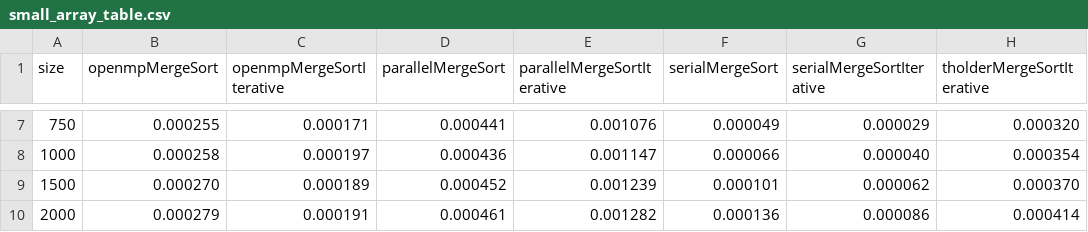
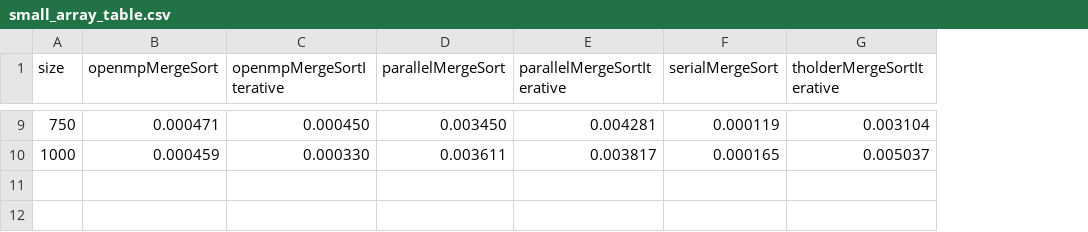
Before and after one commit to MangoShip/ECS251Project, a CSV file: mergesort/tables/small_array_table.csv, drawn as a sheet; only a part is shown, gaps mark what is left out; removed rows and columns are numbered as before the commit, all else as after; the diff covers the shown part only; the diff names each change by its address in the sheet, - before the commit and + after, or states it on an @@ line.

```diff
--- a/mergesort/tables/small_array_table.csv
+++ b/mergesort/tables/small_array_table.csv
-column G (serialMergeSortIterative), rows 7-8: 0.000029 | 0.000040
-B9 (openmpMergeSort): 0.000255
+B9 (openmpMergeSort): 0.000471
-C9 (openmpMergeSortIterative): 0.000171
+C9 (openmpMergeSortIterative): 0.000450
-D9 (parallelMergeSort): 0.000441
+D9 (parallelMergeSort): 0.003450
-E9 (parallelMergeSortIterative): 0.001076
+E9 (parallelMergeSortIterative): 0.004281
-F9 (serialMergeSort): 0.000049
+F9 (serialMergeSort): 0.000119
-G9 (tholderMergeSortIterative): 0.000320
+G9 (tholderMergeSortIterative): 0.003104
-B10 (openmpMergeSort): 0.000258
+B10 (openmpMergeSort): 0.000459
-C10 (openmpMergeSortIterative): 0.000197
+C10 (openmpMergeSortIterative): 0.000330
-D10 (parallelMergeSort): 0.000436
+D10 (parallelMergeSort): 0.003611
-E10 (parallelMergeSortIterative): 0.001147
+E10 (parallelMergeSortIterative): 0.003817
-F10 (serialMergeSort): 0.000066
+F10 (serialMergeSort): 0.000165
-G10 (tholderMergeSortIterative): 0.000354
+G10 (tholderMergeSortIterative): 0.005037
-row 9: 1500 | 0.000270 | 0.000189 | 0.000452 | 0.001239 | 0.000101 | 0.000062 | 0.000370
-row 10: 2000 | 0.000279 | 0.000191 | 0.000461 | 0.001282 | 0.000136 | 0.000086 | 0.000414
```
Also changed, not shown: 3 added rows, 1 removed row and 24 edited cells elsewhere in this file, mergesort/tables/medium_array_table.csv, mergesort/tables/tiny_array_table.csv, 15 other files.
